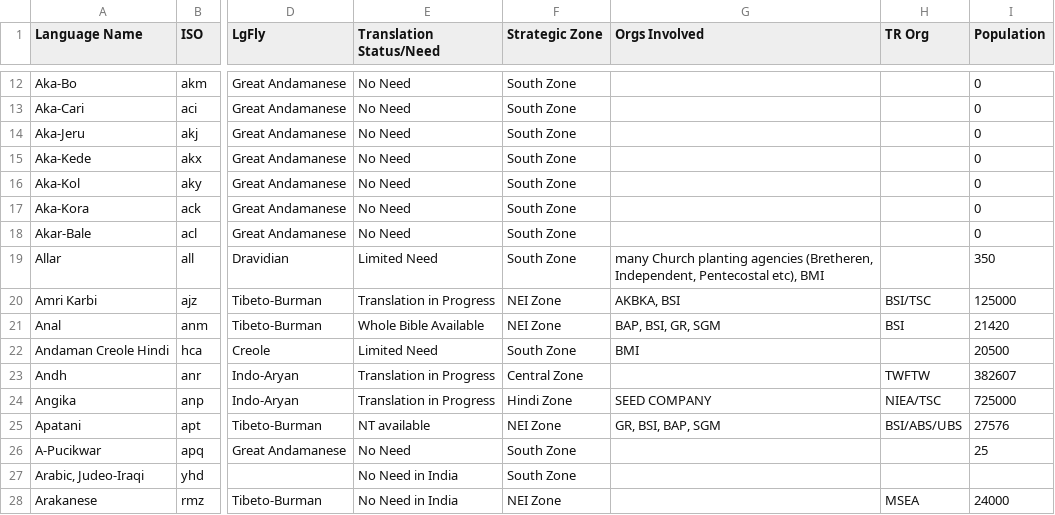
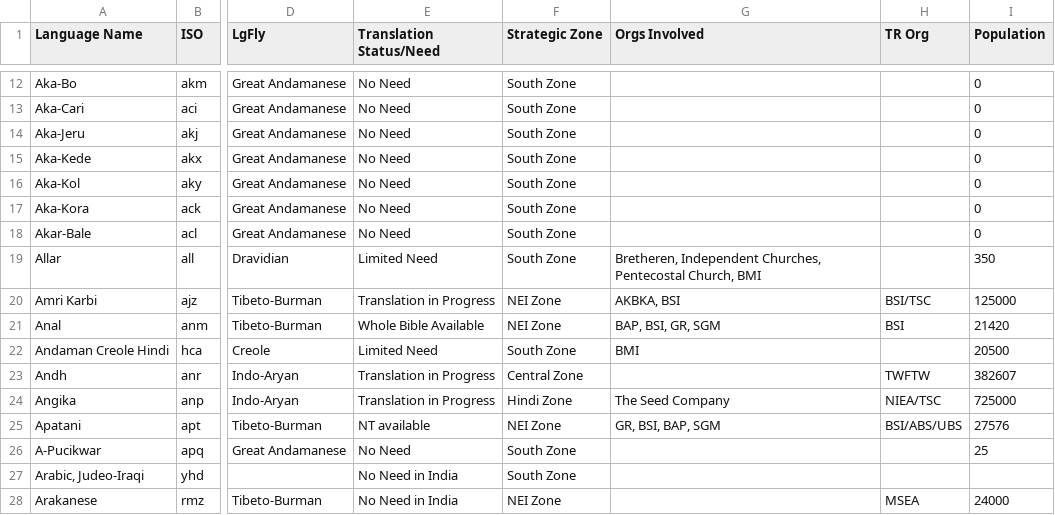
Before and after one commit to toby-1-kenobi/sag_reporter, a CSV file: db/language_data.csv, drawn as a sheet; only a part is shown, gaps mark what is left out; the diff covers the shown part only; the diff names each change by its address in the sheet, - before the commit and + after, or states it on an @@ line.

Commit message:
Massage the orgs_involved column of the language data

```diff
--- a/db/language_data.csv
+++ b/db/language_data.csv
-G19 (Orgs Involved): many Church planting agencies (Bretheren, Independent, Pentecostal etc), BMI
+G19 (Orgs Involved): Bretheren, Independent Churches, Pentecostal Church, BMI
-G24 (Orgs Involved): SEED COMPANY
+G24 (Orgs Involved): The Seed Company
```
Also changed, not shown: 75 edited cells elsewhere in this file.
